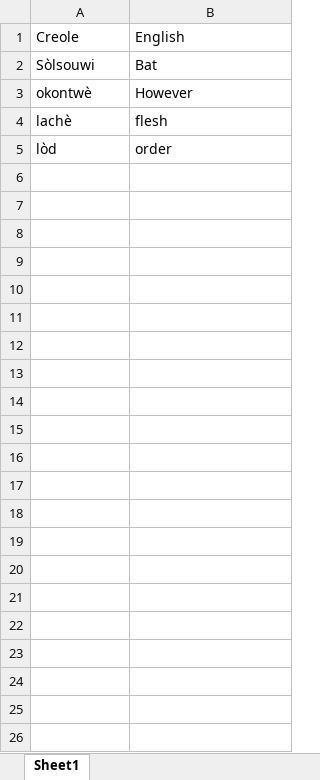
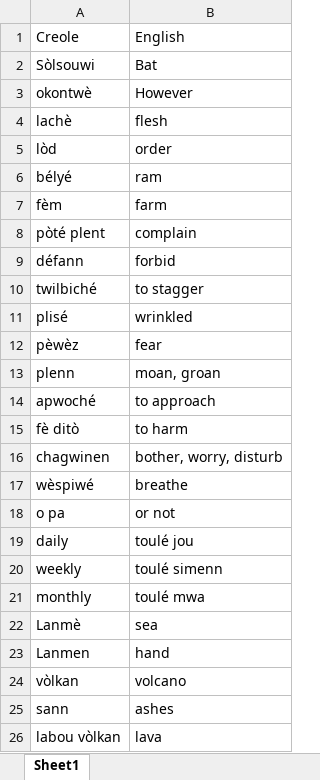
Before and after one commit to llord1/llord1.github.io, an Excel workbook: resources/creole_data/Random_words_KSL.xlsx, sheet Sheet1, drawn as a sheet; values as stored, in another font and other column widths than the file's, no borders; the diff names each change by its address in the sheet, - before the commit and + after, or states it on an @@ line.

Commit message:
resources

```diff
--- a/resources/creole_data/Random_words_KSL.xlsx (sheet Sheet1)
+++ b/resources/creole_data/Random_words_KSL.xlsx (sheet Sheet1)
+row 6: bélyé | ram
+row 7: fèm | farm
+row 8: pòté plent | complain
+row 9: défann | forbid
+row 10: twilbiché | to stagger
+row 11: plisé | wrinkled
+row 12: pèwèz | fear
+row 13: plenn | moan, groan
+row 14: apwoché | to approach
+row 15: fè ditò | to harm
+row 16: chagwinen | bother, worry, disturb
+row 17: wèspiwé | breathe
+row 18: o pa | or not
+row 19: daily | toulé jou
+row 20: weekly | toulé simenn
+row 21: monthly | toulé mwa
+row 22: Lanmè | sea
+row 23: Lanmen | hand
+row 24: vòlkan | volcano
+row 25: sann | ashes
+row 26: labou vòlkan | lava
```
Also changed, not shown: 4 other files.
